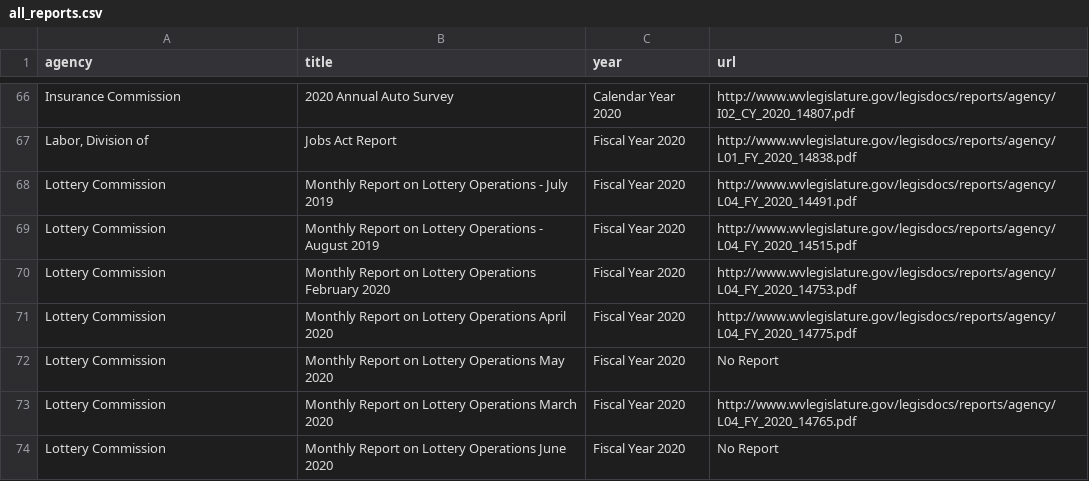
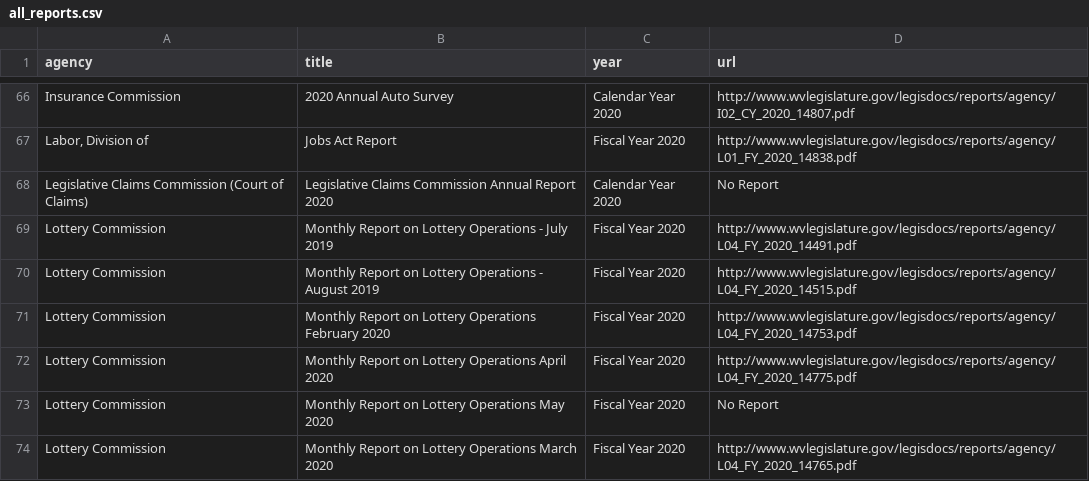
Before and after one commit to dwillis/wvu-projects, a CSV file: wv-legislature/all_reports.csv, drawn as a sheet; only a part is shown, gaps mark what is left out; the shorter side is filled out with more unchanged rows.

Commit message:
updated reports

```diff
--- a/wv-legislature/all_reports.csv
+++ b/wv-legislature/all_reports.csv
@@ -67,2 +67,3 @@ Insurance Commission ,2020 Annual Auto Survey,Calendar Year 2020,http://www.wvle
 "Labor, Division of",Jobs Act Report,Fiscal Year 2020,http://www.wvlegislature.gov/legisdocs/reports/agency/L01_FY_2020_14838.pdf
+Legislative Claims Commission (Court of Claims) ,Legislative Claims Commission Annual Report 2020,Calendar Year 2020,No Report
 Lottery Commission ,Monthly Report on Lottery Operations - July 2019,Fiscal Year 2020,http://www.wvlegislature.gov/legisdocs/reports/agency/L04_FY_2020_14491.pdf
```
